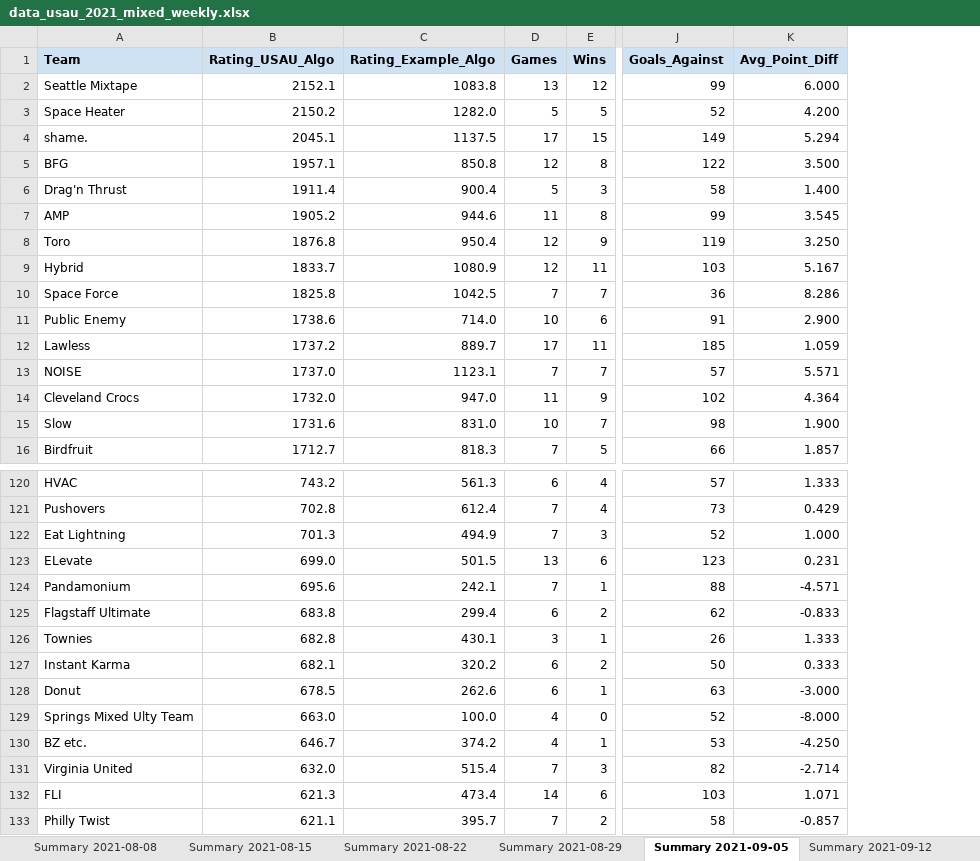
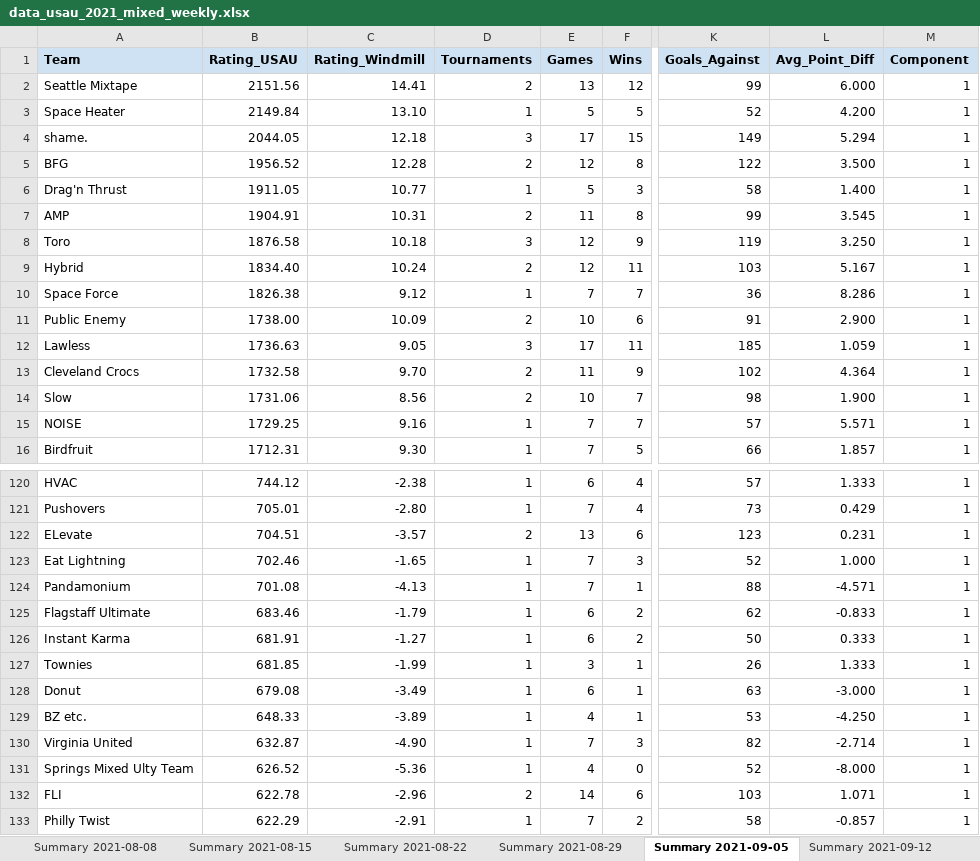
Before and after one commit to Berenito/Ranking, an Excel workbook: reports/data_usau_2021_mixed_weekly.xlsx, sheet Summary 2021-09-05, drawn as a sheet; only a part is shown, gaps mark what is left out; values as stored, in another font and other column widths than the file's, no borders; conditional formats not drawn; removed rows and columns are numbered as before the commit, all else as after; the diff covers the shown part only; the diff names each change by its address in the sheet, - before the commit and + after, or states it on an @@ line.

```diff
--- a/reports/data_usau_2021_mixed_weekly.xlsx (sheet Summary 2021-09-05)
+++ b/reports/data_usau_2021_mixed_weekly.xlsx (sheet Summary 2021-09-05)
-column B (Rating_USAU_Algo), rows 2-12: 2152.1 | 2150.2 | 2045.1 | 1957.1 | 1911.4 | 1905.2 | 1876.8 | 1833.7 | 1825.8 | 1738.6 | 1737.2; rows 14-16: 1732.0 | 1731.6 | 1712.7; rows 120-122: 743.2 | 702.8 | 701.3; rows 124-126: 695.6 | 683.8 | 682.8; row 128: 678.5; rows 130-133: 646.7 | 632.0 | 621.3 | 621.1
-column C (Rating_Example_Algo), rows 2-12: 1083.8 | 1282.0 | 1137.5 | 850.8 | 900.4 | 944.6 | 950.4 | 1080.9 | 1042.5 | 714.0 | 889.7; rows 14-16: 947.0 | 831.0 | 818.3; rows 120-122: 561.3 | 612.4 | 494.9; rows 124-126: 242.1 | 299.4 | 430.1; row 128: 262.6; rows 130-133: 374.2 | 515.4 | 473.4 | 395.7
+column B (Rating_USAU), rows 2-14: 2151.56 | 2149.84 | 2044.05 | 1956.52 | 1911.05 | 1904.91 | 1876.58 | 1834.40 | 1826.38 | 1738.00 | 1736.63 | 1732.58 | 1731.06; row 16: 1712.31; rows 120-121: 744.12 | 705.01; rows 123-125: 702.46 | 701.08 | 683.46; rows 127-130: 681.85 | 679.08 | 648.33 | 632.87; rows 132-133: 622.78 | 622.29
+column C (Rating_Windmill), rows 2-14: 14.41 | 13.10 | 12.18 | 12.28 | 10.77 | 10.31 | 10.18 | 10.24 | 9.12 | 10.09 | 9.05 | 9.70 | 8.56; row 16: 9.30; rows 120-121: -2.38 | -2.80; rows 123-125: -1.65 | -4.13 | -1.79; rows 127-130: -1.99 | -3.49 | -3.89 | -4.90; rows 132-133: -2.96 | -2.91
+column D (Tournaments), rows 2-14: 2 | 1 | 3 | 2 | 1 | 2 | 3 | 2 | 1 | 2 | 3 | 2 | 2; row 16: 1; rows 120-121: 1 | 1; rows 123-125: all 1; rows 127-130: all 1; rows 132-133: 2 | 1
+column M (Component), rows 2-14: all 1; row 16: 1; rows 120-121: 1 | 1; rows 123-125: all 1; rows 127-130: all 1; rows 132-133: 1 | 1
@@ row 13 moved to row 15: NOISE @@
@@ row 123 moved to row 122: ELevate @@
@@ row 127 moved to row 126: Instant Karma @@
@@ row 129 moved to row 131: Springs Mixed Ulty Team @@
```
Also changed, not shown: 18 moved rows and 1 edited cell elsewhere in this sheet, sheet Tournaments USAU_2021_Mixed, sheet Calendar USAU_2021_Mixed, sheet Summary 2021-09-19, sheet Summary 2021-08-29, sheet Summary 2021-09-26, sheet Summary 2021-10-24, 13 more sheets, other sheet tabs, reports/data_usau_2021_men_weekly.xlsx, reports/data_usau_2021_women_weekly.xlsx, 29 other files.
